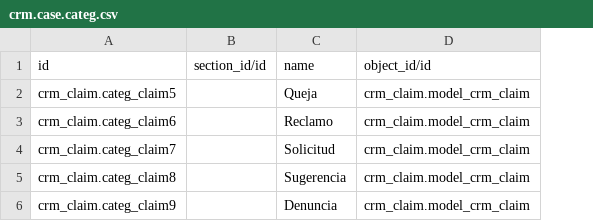
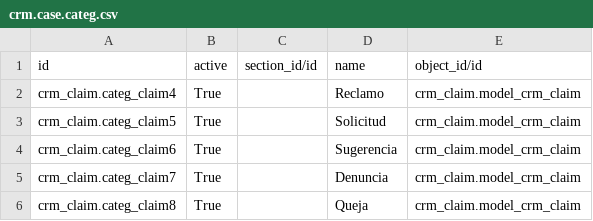
Before and after one commit to idu-bogota/openerp-idu-addons, a CSV file: src/data_idu/crm.case.categ.csv, drawn as a sheet; removed rows and columns are numbered as before the commit, all else as after; the diff names each change by its address in the sheet, - before the commit and + after, or states it on an @@ line.

Commit message:
Fix data_idu

```diff
--- a/src/data_idu/crm.case.categ.csv
+++ b/src/data_idu/crm.case.categ.csv
+column B (active), rows 3-6: all True
+row 2: crm_claim.categ_claim4 | True |  | Reclamo | crm_claim.model_crm_claim
-D3 (name): Queja
+D3 (name): Solicitud
-D4 (name): Reclamo
+D4 (name): Sugerencia
-D5 (name): Solicitud
+D5 (name): Denuncia
-D6 (name): Sugerencia
+D6 (name): Queja
-row 6: crm_claim.categ_claim9 |  | Denuncia | crm_claim.model_crm_claim
```
Also changed, not shown: 1 other file.
